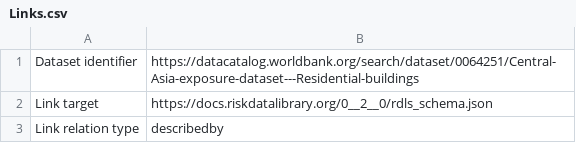
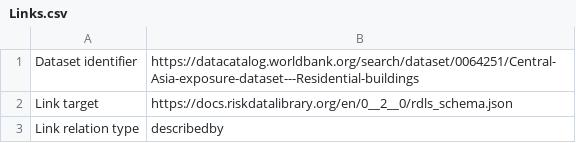
Before and after one commit to GFDRR/rdl-standard, a CSV file: examples/exposure/central_asia_residential_current/Links.csv, drawn as a sheet.

Commit message:
Update schema URLs and changelog date for 0.2.0 release

```diff
--- a/examples/exposure/central_asia_residential_current/Links.csv
+++ b/examples/exposure/central_asia_residential_current/Links.csv
@@ -1,3 +1,3 @@
 Dataset identifier,https://datacatalog.worldbank.org/search/dataset/0064251/Central-Asia-exposure-dataset---Residential-buildings
-Link target,https://docs.riskdatalibrary.org/0__2__0/rdls_schema.json
+Link target,https://docs.riskdatalibrary.org/en/0__2__0/rdls_schema.json
 Link relation type,describedby
```
Also changed, not shown: examples/exposure/central_asia_residential_projected/Links.csv, 15 other files.
